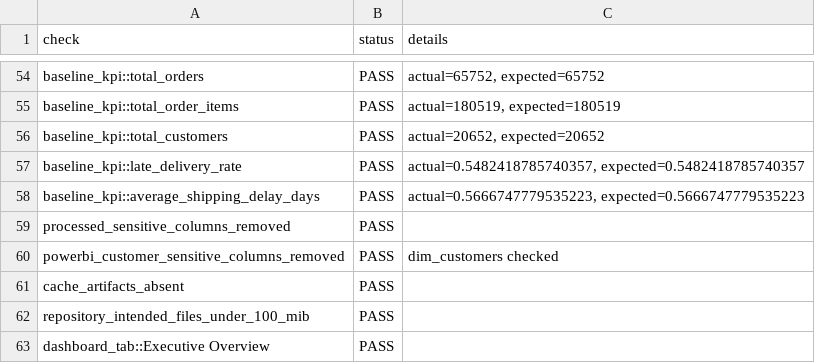
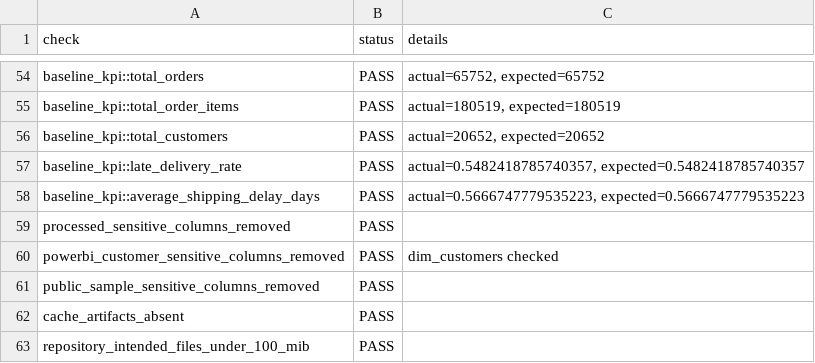
Before and after one commit to SatishkumarYegireddi/Supply-Chain-Delivery-Performance-Analysis, a CSV file: validation/validation_results.csv, drawn as a sheet; only a part is shown, gaps mark what is left out; the shorter side is filled out with more unchanged rows; the diff names each change by its address in the sheet, - before the commit and + after, or states it on an @@ line.

Commit message:
fix: strengthen public sample privacy validation

```diff
--- a/validation/validation_results.csv
+++ b/validation/validation_results.csv
+row 61: public_sample_sensitive_columns_removed | PASS
```
Also changed, not shown: 3 other files.
